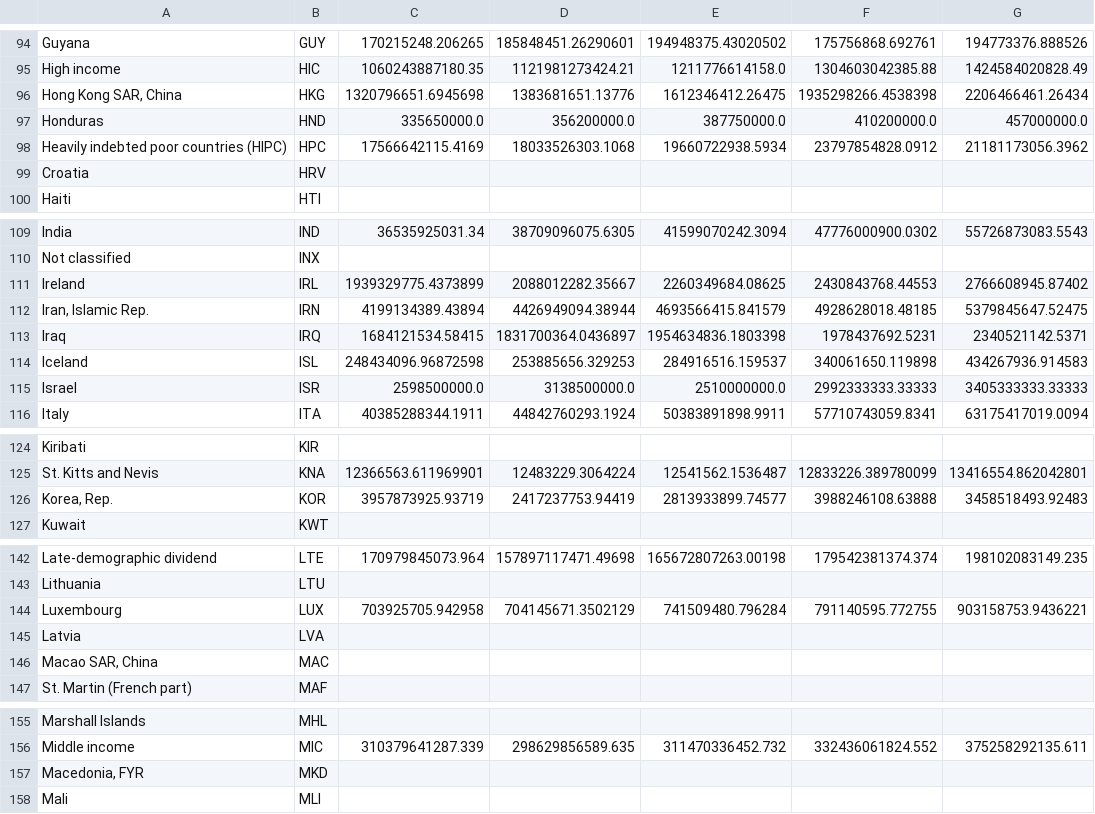
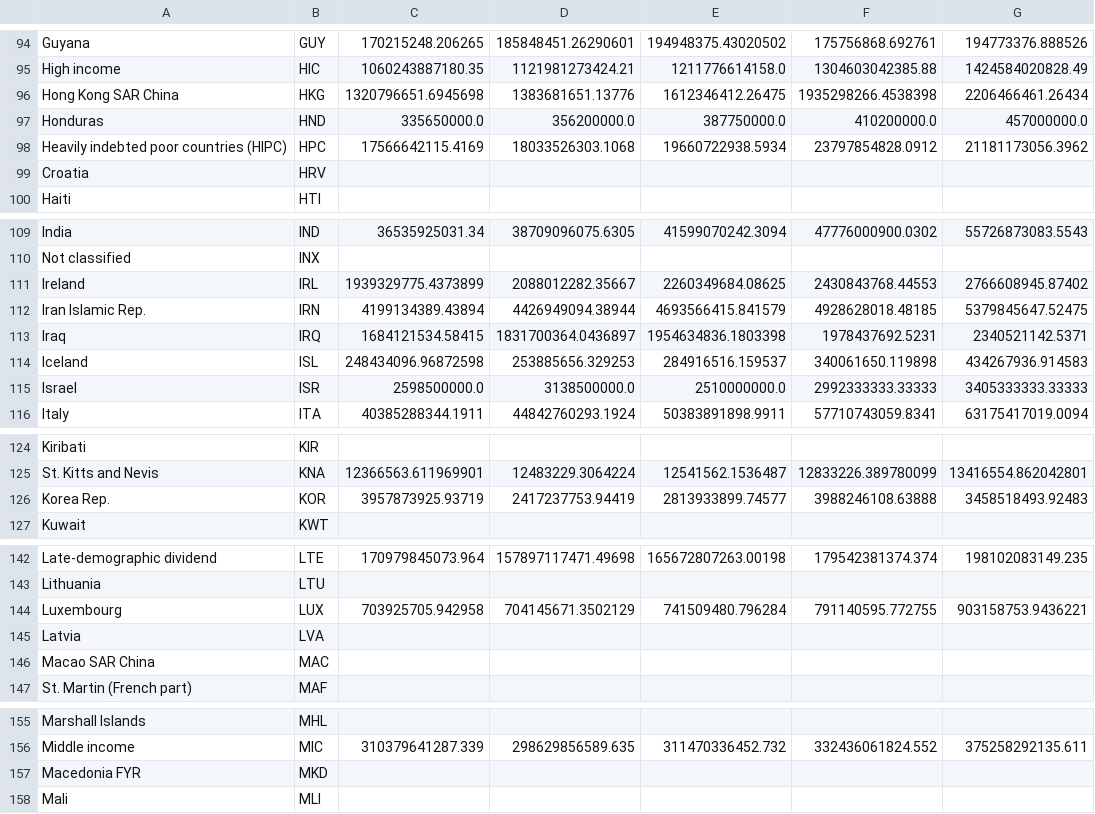
Before and after one commit to filipencosta/VisInfo, a CSV file: datafiles/gdp.csv, drawn as a sheet; only a part is shown, gaps mark what is left out; the diff covers the shown part only; the diff names each change by its address in the sheet, - before the commit and + after, or states it on an @@ line.

```diff
--- a/datafiles/gdp.csv
+++ b/datafiles/gdp.csv
-A96: Hong Kong SAR, China
+A96: Hong Kong SAR China
-A112: Iran, Islamic Rep.
+A112: Iran Islamic Rep.
-A126: Korea, Rep.
+A126: Korea Rep.
-A146: Macao SAR, China
+A146: Macao SAR China
-A157: Macedonia, FYR
+A157: Macedonia FYR
```
Also changed, not shown: 9 edited cells elsewhere in this file, datafiles/internet.csv, datafiles/unemployment.csv, 10 other files.
